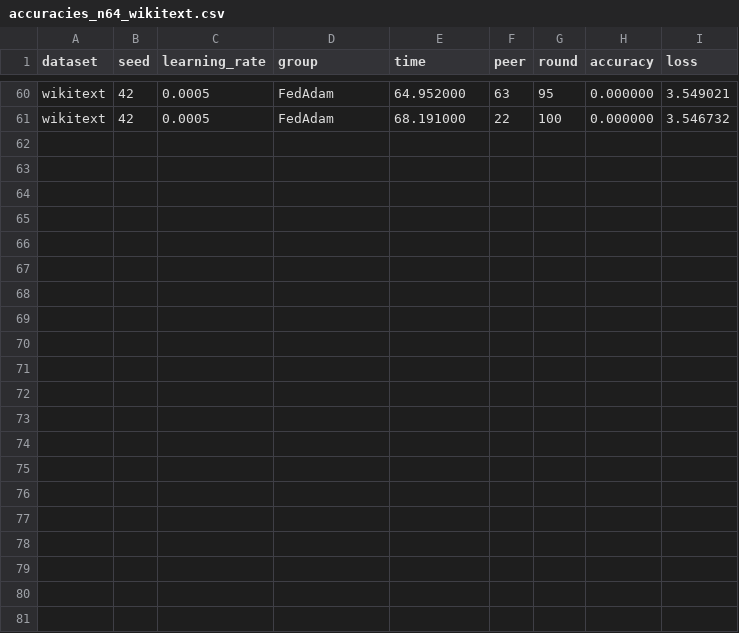
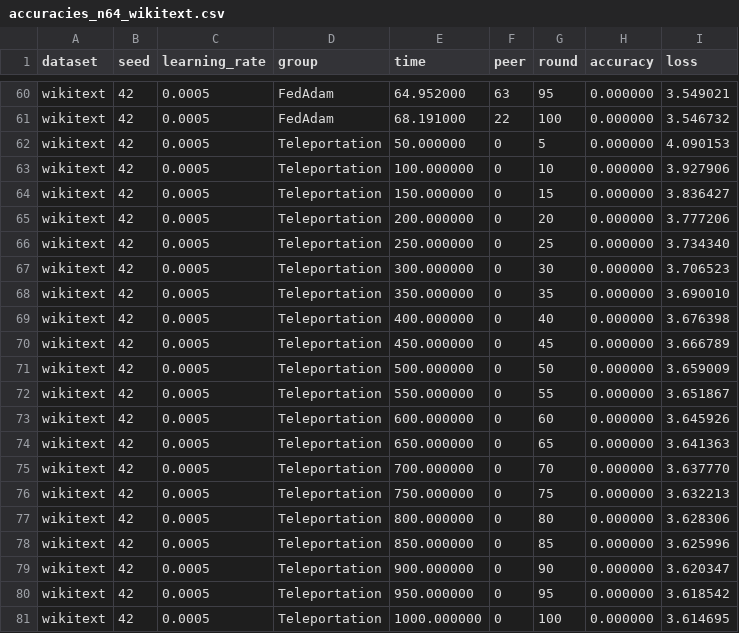
Before and after one commit to devos50/decentralized-lora, a CSV file: data/accuracies_n64_wikitext.csv, drawn as a sheet; only a part is shown, gaps mark what is left out.

```diff
--- a/data/accuracies_n64_wikitext.csv
+++ b/data/accuracies_n64_wikitext.csv
@@ -61 +61,21 @@ wikitext,42,0.0005,FedAdam,64.952000,63,95,0.000000,3.549021
 wikitext,42,0.0005,FedAdam,68.191000,22,100,0.000000,3.546732
+wikitext,42,0.0005,Teleportation,50.000000,0,5,0.000000,4.090153
+wikitext,42,0.0005,Teleportation,100.000000,0,10,0.000000,3.927906
+wikitext,42,0.0005,Teleportation,150.000000,0,15,0.000000,3.836427
+wikitext,42,0.0005,Teleportation,200.000000,0,20,0.000000,3.777206
+wikitext,42,0.0005,Teleportation,250.000000,0,25,0.000000,3.734340
+wikitext,42,0.0005,Teleportation,300.000000,0,30,0.000000,3.706523
+wikitext,42,0.0005,Teleportation,350.000000,0,35,0.000000,3.690010
+wikitext,42,0.0005,Teleportation,400.000000,0,40,0.000000,3.676398
+wikitext,42,0.0005,Teleportation,450.000000,0,45,0.000000,3.666789
+wikitext,42,0.0005,Teleportation,500.000000,0,50,0.000000,3.659009
+wikitext,42,0.0005,Teleportation,550.000000,0,55,0.000000,3.651867
+wikitext,42,0.0005,Teleportation,600.000000,0,60,0.000000,3.645926
+wikitext,42,0.0005,Teleportation,650.000000,0,65,0.000000,3.641363
+wikitext,42,0.0005,Teleportation,700.000000,0,70,0.000000,3.637770
+wikitext,42,0.0005,Teleportation,750.000000,0,75,0.000000,3.632213
+wikitext,42,0.0005,Teleportation,800.000000,0,80,0.000000,3.628306
+wikitext,42,0.0005,Teleportation,850.000000,0,85,0.000000,3.625996
+wikitext,42,0.0005,Teleportation,900.000000,0,90,0.000000,3.620347
+wikitext,42,0.0005,Teleportation,950.000000,0,95,0.000000,3.618542
+wikitext,42,0.0005,Teleportation,1000.000000,0,100,0.000000,3.614695
```
Also changed, not shown: 8 other files.
